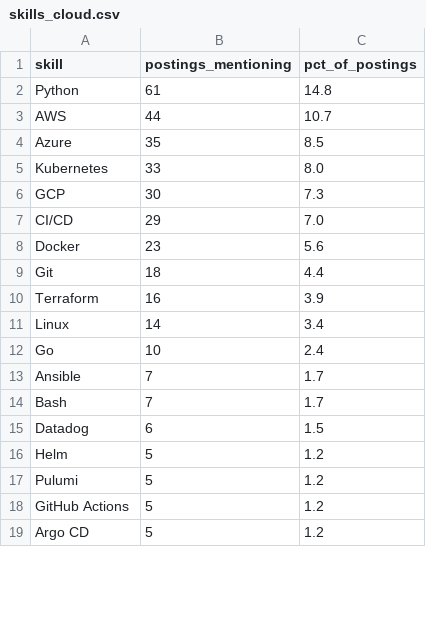
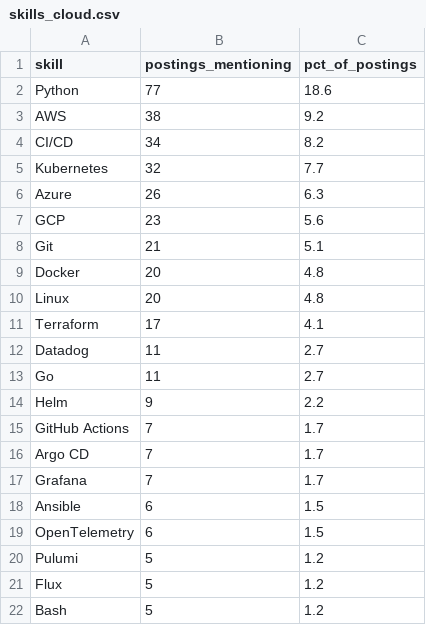
Before and after one commit to Rohith918/Devops-Skills-WordCloud, a CSV file: skills_cloud.csv, drawn as a sheet; only a part is shown; the diff covers the shown part only.

```diff
--- a/skills_cloud.csv
+++ b/skills_cloud.csv
@@ -1,19 +1,22 @@
 skill,postings_mentioning,pct_of_postings
-Python,61,14.8
-AWS,44,10.7
-Azure,35,8.5
-Kubernetes,33,8.0
-GCP,30,7.3
-CI/CD,29,7.0
-Docker,23,5.6
-Git,18,4.4
-Terraform,16,3.9
-Linux,14,3.4
-Go,10,2.4
-Ansible,7,1.7
-Bash,7,1.7
-Datadog,6,1.5
-Helm,5,1.2
+Python,77,18.6
+AWS,38,9.2
+CI/CD,34,8.2
+Kubernetes,32,7.7
+Azure,26,6.3
+GCP,23,5.6
+Git,21,5.1
+Docker,20,4.8
+Linux,20,4.8
+Terraform,17,4.1
+Datadog,11,2.7
+Go,11,2.7
+Helm,9,2.2
+GitHub Actions,7,1.7
+Argo CD,7,1.7
+Grafana,7,1.7
+Ansible,6,1.5
+OpenTelemetry,6,1.5
 Pulumi,5,1.2
-GitHub Actions,5,1.2
-Argo CD,5,1.2
+Flux,5,1.2
+Bash,5,1.2
```
Also changed, not shown: 2 added rows, 6 removed rows and 3 edited cells elsewhere in this file, 2 other files.
